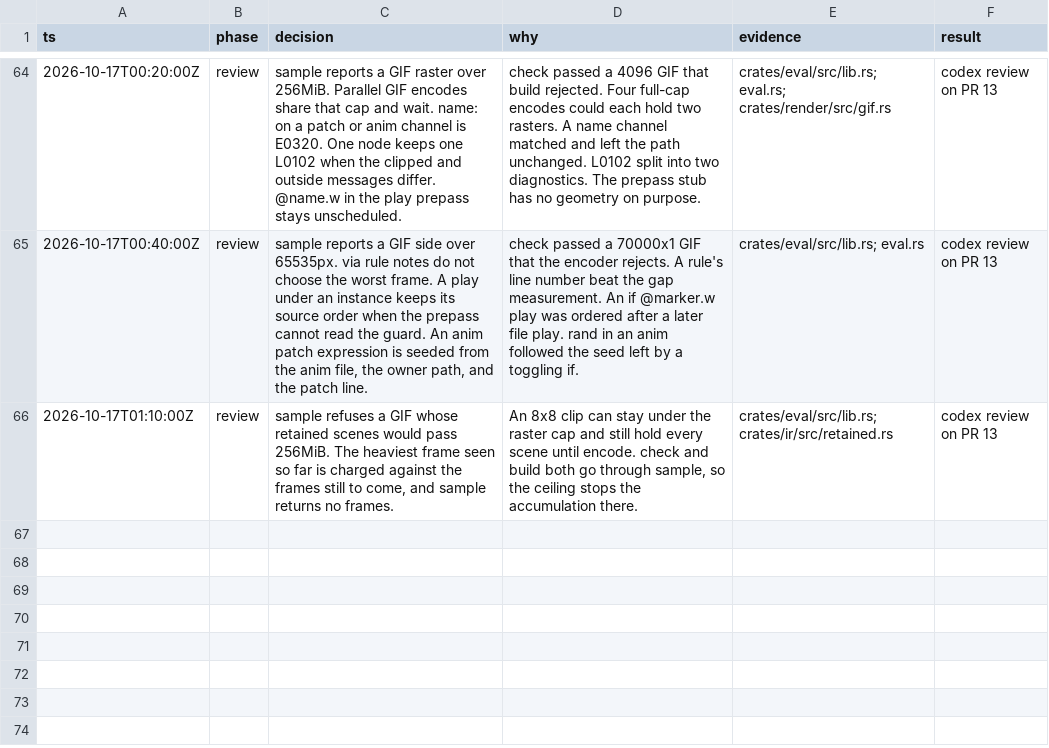
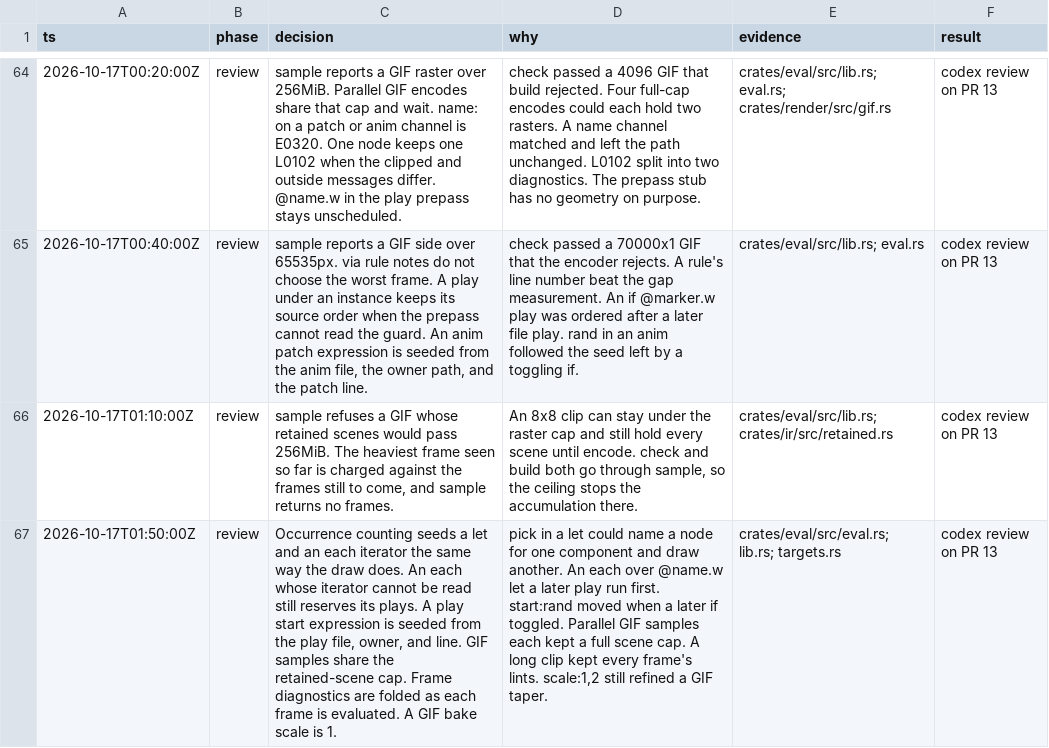
Before and after one commit to tvanhens/artscript, a TSV file: docs/decisions.tsv, drawn as a sheet; only a part is shown, gaps mark what is left out; the diff names each change by its address in the sheet, - before the commit and + after, or states it on an @@ line.

```diff
--- a/docs/decisions.tsv
+++ b/docs/decisions.tsv
+row 67: 2026-10-17T01:50:00Z | review | Occurrence counting seeds a let and an each iterator the same way the draw does. An each whose iterator cannot be read still reserves its plays. A play start expression is seeded from the play file, owner, and line. GIF samples share the retained-scene cap. Frame diagnostics are folded as each frame is evaluated. A GIF bake scale is 1. | pick in a let could name a node for one component and draw another. An each over @name.w let a later play run first. start:rand moved when a later if toggled. Parallel GIF samples each kept a full scene cap. A long clip kept every frame's lints. scale:1,2 still refined a GIF taper. | crates/eval/src/eval.rs; lib.rs; targets.rs | codex review on PR 13
```
Also changed, not shown: 6 other files.
